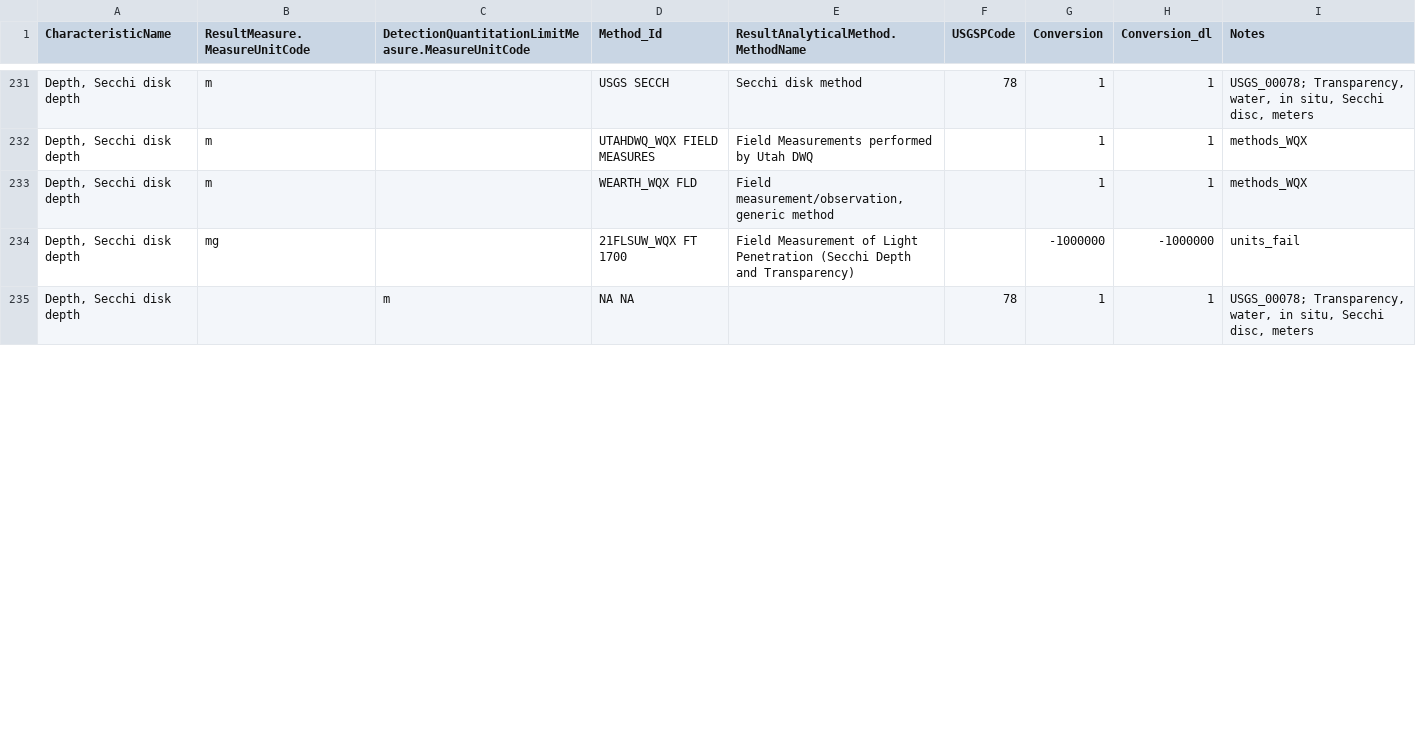
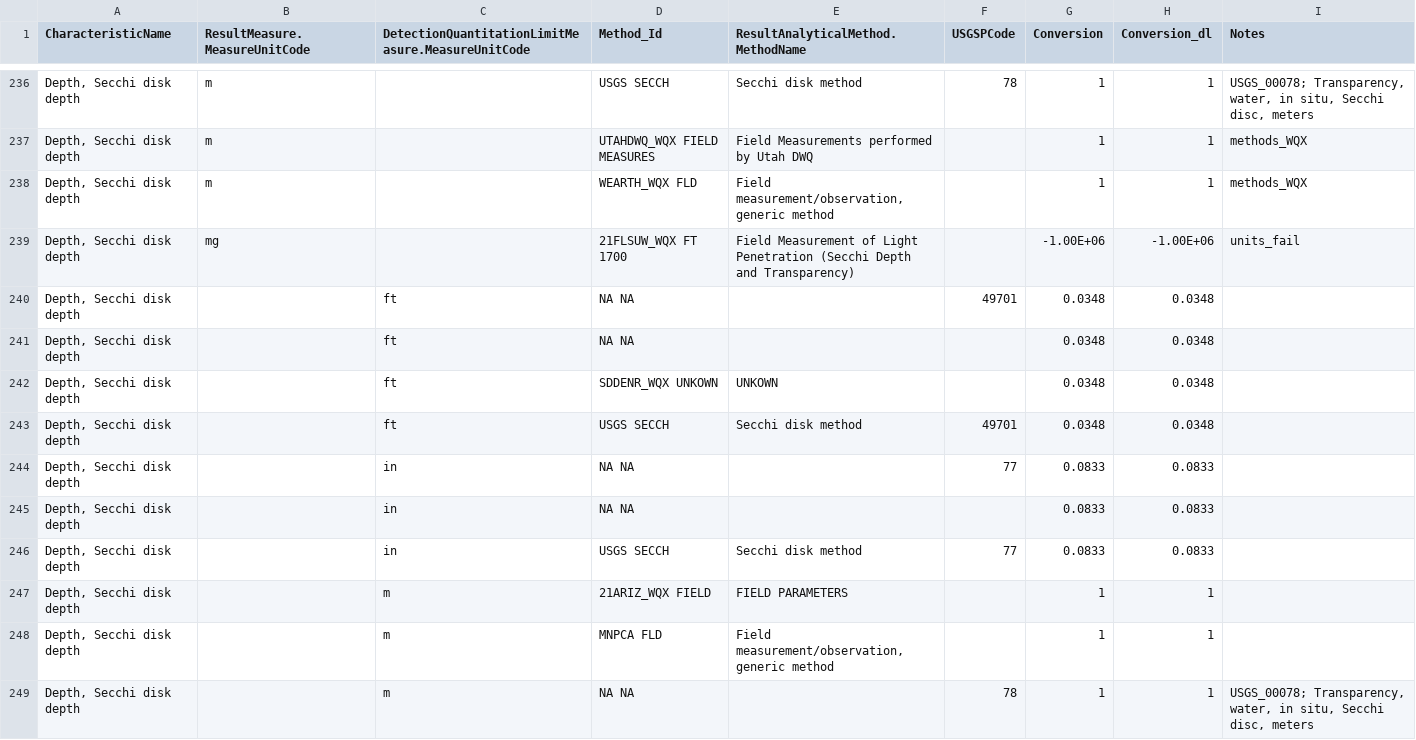
Before and after one commit to cont-limno/lagos_database, a CSV file: conversion_files/secchi_Methods_Conversion.csv, drawn as a sheet; only a part is shown, gaps mark what is left out; the diff covers the shown part only.

```diff
--- a/conversion_files/secchi_Methods_Conversion.csv
+++ b/conversion_files/secchi_Methods_Conversion.csv
@@ -233,3 +238,12 @@ CharacteristicName,ResultMeasure.MeasureUnitCode,DetectionQuantitationLimitMeasu
 "Depth, Secchi disk depth",m,,WEARTH_WQX FLD,"Field measurement/observation, generic method",,1,1,methods_WQX
-"Depth, Secchi disk depth",mg,,21FLSUW_WQX FT 1700,Field Measurement of Light Penetration (Secchi Depth and Transparency),,-1000000,-1000000,units_fail
+"Depth, Secchi disk depth",mg,,21FLSUW_WQX FT 1700,Field Measurement of Light Penetration (Secchi Depth and Transparency),,-1.00E+06,-1.00E+06,units_fail
+"Depth, Secchi disk depth",,ft,NA NA,,49701,0.0348,0.0348,
+"Depth, Secchi disk depth",,ft,NA NA,,,0.0348,0.0348,
+"Depth, Secchi disk depth",,ft,SDDENR_WQX UNKOWN,UNKOWN,,0.0348,0.0348,
+"Depth, Secchi disk depth",,ft,USGS SECCH,Secchi disk method,49701,0.0348,0.0348,
+"Depth, Secchi disk depth",,in,NA NA,,77,0.0833,0.0833,
+"Depth, Secchi disk depth",,in,NA NA,,,0.0833,0.0833,
+"Depth, Secchi disk depth",,in,USGS SECCH,Secchi disk method,77,0.0833,0.0833,
+"Depth, Secchi disk depth",,m,21ARIZ_WQX FIELD,FIELD PARAMETERS,,1,1,
+"Depth, Secchi disk depth",,m,MNPCA FLD,"Field measurement/observation, generic method",,1,1,
 "Depth, Secchi disk depth",,m,NA NA,,78,1,1,"USGS_00078; Transparency, water, in situ, Secchi disc, meters"
```
Also changed, not shown: 10 added rows and 32 edited cells elsewhere in this file, conversion_files/Calcium_Methods_Conversion.csv, conversion_files/tCarbon_Methods_Conversion.csv, 2 other files.
